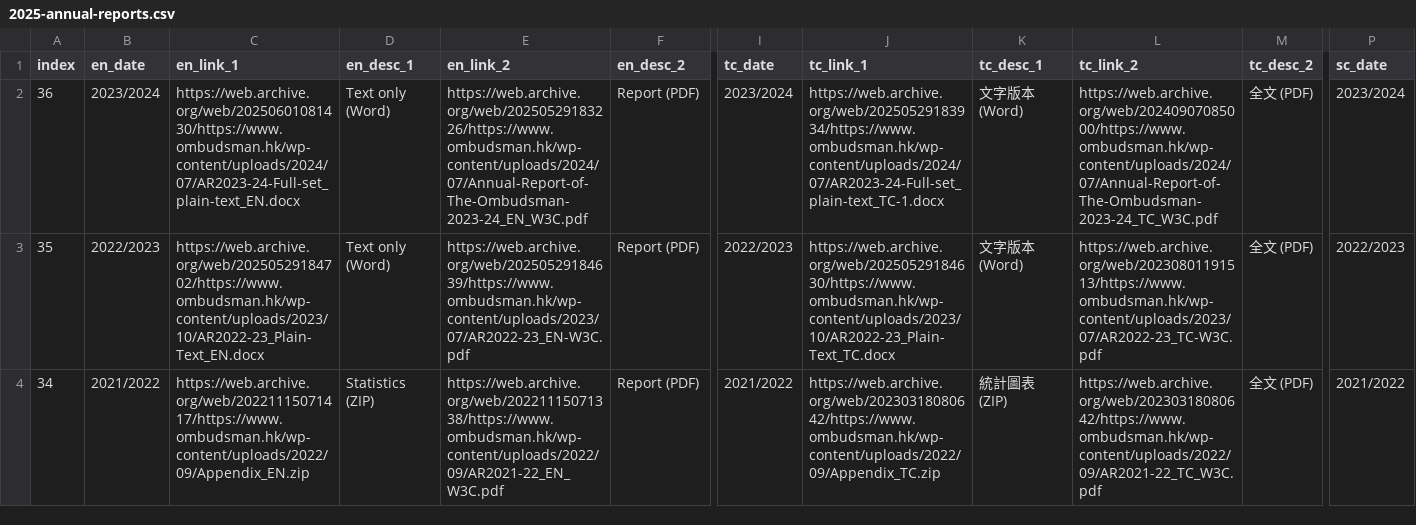
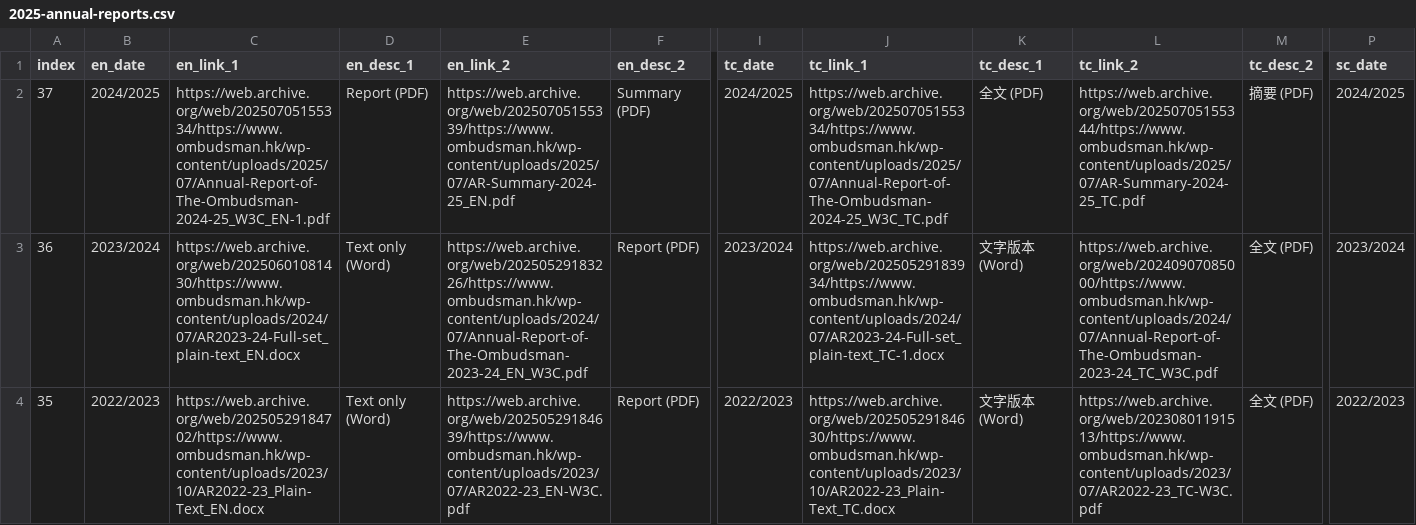
Before and after one commit to Ombudsman-HK-Archive/ombudsman-hk-archive.github.io, a CSV file: data/2025-annual-reports.csv, drawn as a sheet; only a part is shown, gaps mark what is left out; the shorter side is filled out with more unchanged rows; rows hold the shown columns only; the diff names each change by its address in the sheet, - before the commit and + after, or states it on an @@ line.

```diff
--- a/data/2025-annual-reports.csv
+++ b/data/2025-annual-reports.csv
+row 2: 37 | 2024/2025 | https://web.archive.org/web/20250705155334/https://www.ombudsman.hk/wp-content/uploads/2025/07/Annual-Report-of-The-Ombudsman-2024-25_W3C_EN-1.pdf | Report (PDF) | https://web.archive.org/web/20250705155339/https://www.ombudsman.hk/wp-content/uploads/2025/07/AR-Summary-2024-25_EN.pdf | Summary (PDF) | 2024/2025 | https://web.archive.org/web/20250705155334/https://www.ombudsman.hk/wp-content/uploads/2025/07/Annual-Report-of-The-Ombudsman-2024-25_W3C_TC.pdf | 全文 (PDF) | https://web.archive.org/web/20250705155344/https://www.ombudsman.hk/wp-content/uploads/2025/07/AR-Summary-2024-25_TC.pdf | 摘要 (PDF) | 2024/2025
```
Also changed, not shown: data/2025-direct-investigation-reports.csv, data/2025-full-investigation-reports.csv, 4 other files.
